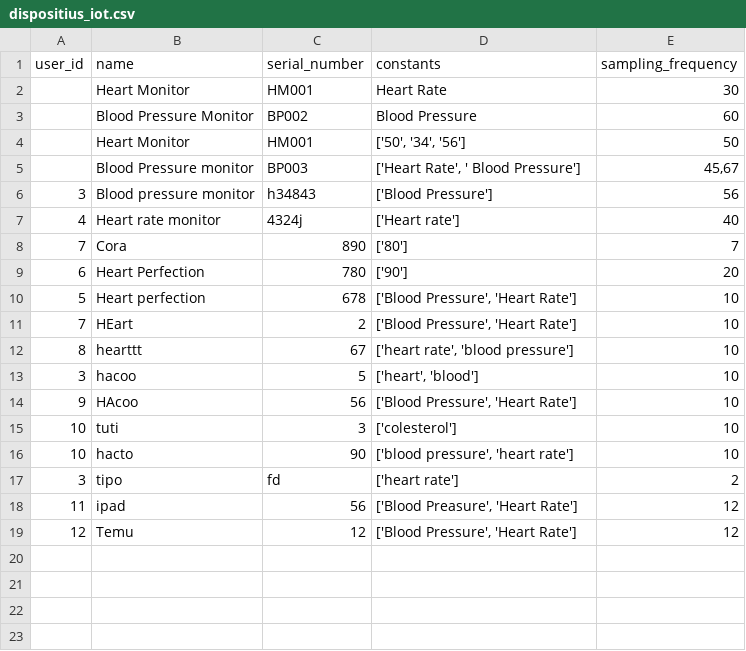
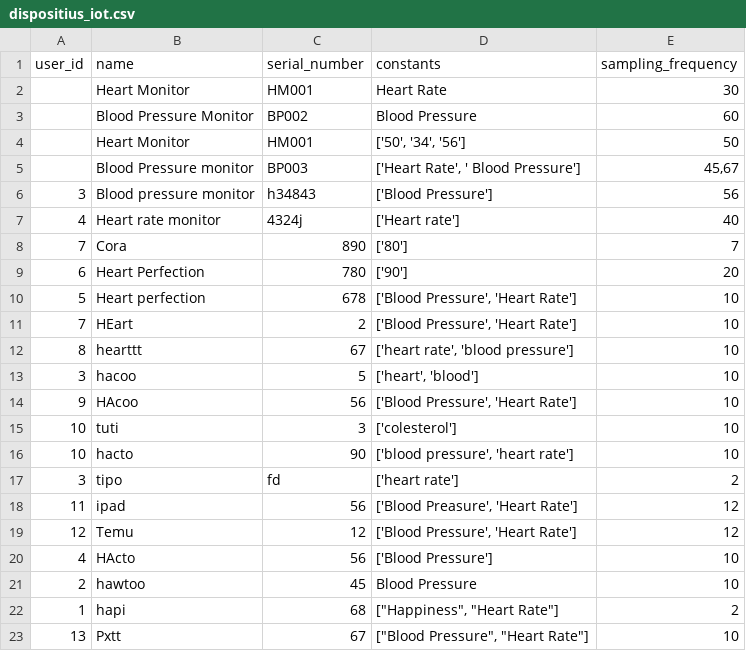
Before and after one commit to NilDiazColell/Projecte-Programari, a CSV file: dispositius_iot.csv, drawn as a sheet; the diff names each change by its address in the sheet, - before the commit and + after, or states it on an @@ line.

```diff
--- a/dispositius_iot.csv
+++ b/dispositius_iot.csv
+row 20: 4 | HActo | 56 | ['Blood Pressure'] | 10
+row 21: 2 | hawtoo | 45 | Blood Pressure | 10
+row 22: 1 | hapi | 68 | ["Happiness", "Heart Rate"] | 2
+row 23: 13 | Pxtt | 67 | ["Blood Pressure", "Heart Rate"] | 10
```
Also changed, not shown: cites.csv, constants.csv, 5 other files.
